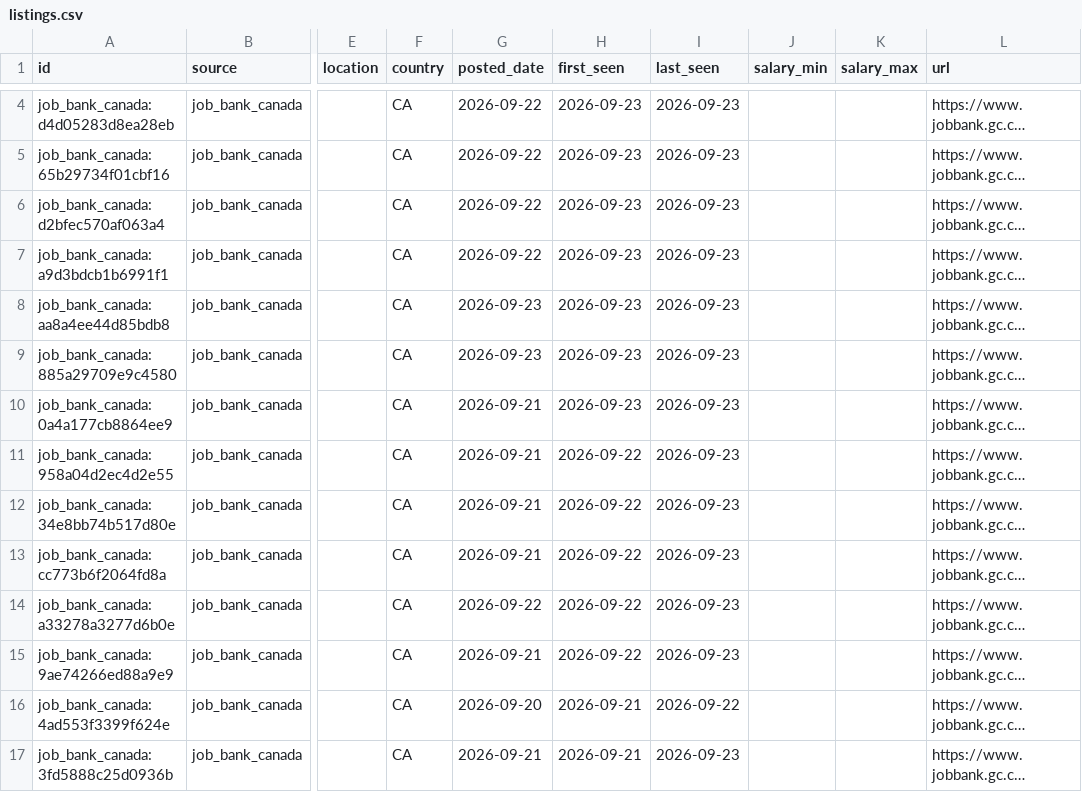
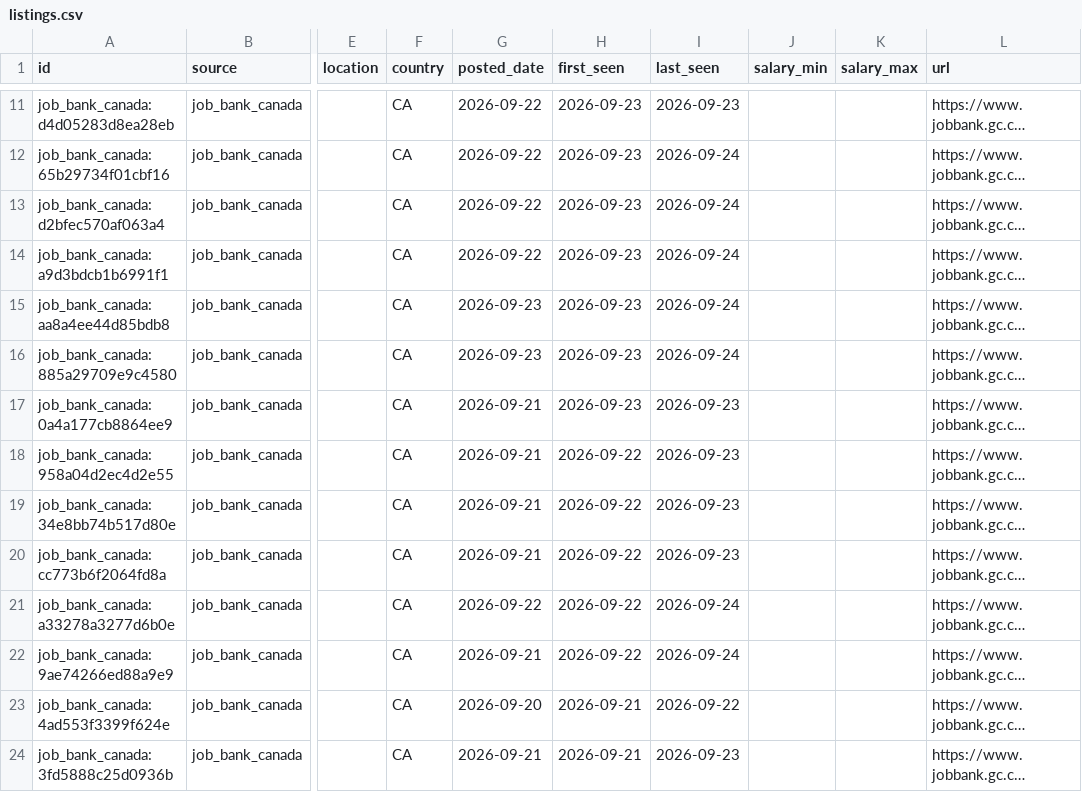
Before and after one commit to kprana976/Claude-resume, a CSV file: docs/listings.csv, drawn as a sheet; only a part is shown, gaps mark what is left out; long unchanged cells end in …; addresses are those after the commit; the diff covers the shown part only; the diff names each change by its address in the sheet, - before the commit and + after, or states it on an @@ line.

```diff
--- a/docs/listings.csv
+++ b/docs/listings.csv
-I12:I16 (last_seen): 2026-09-23
+I12:I16 (last_seen): 2026-09-24
-I21:I22 (last_seen): 2026-09-23
+I21:I22 (last_seen): 2026-09-24
```
Also changed, not shown: 7 added rows and 2 edited cells elsewhere in this file, 1 other file.
